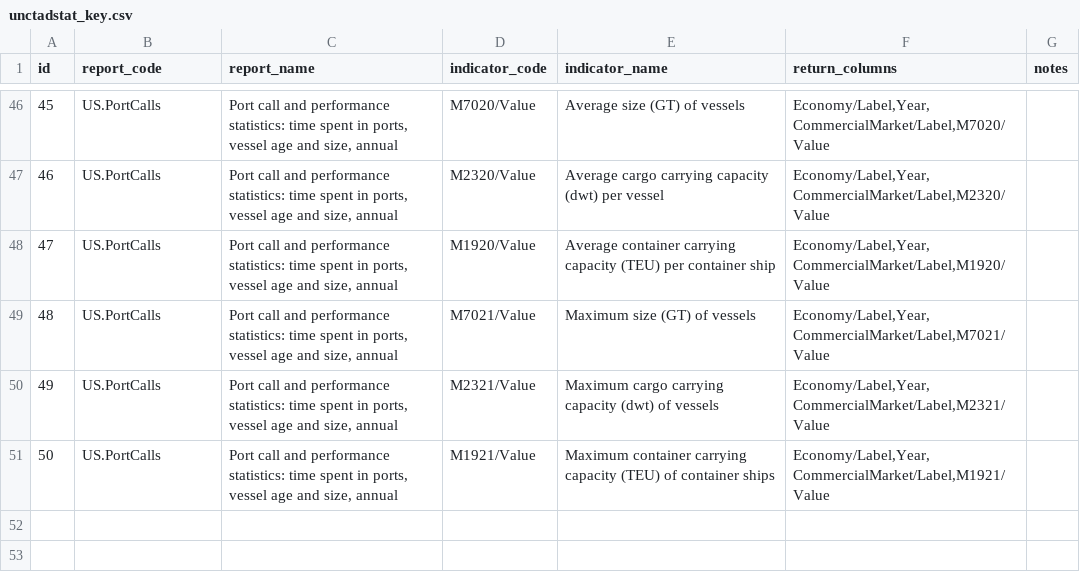
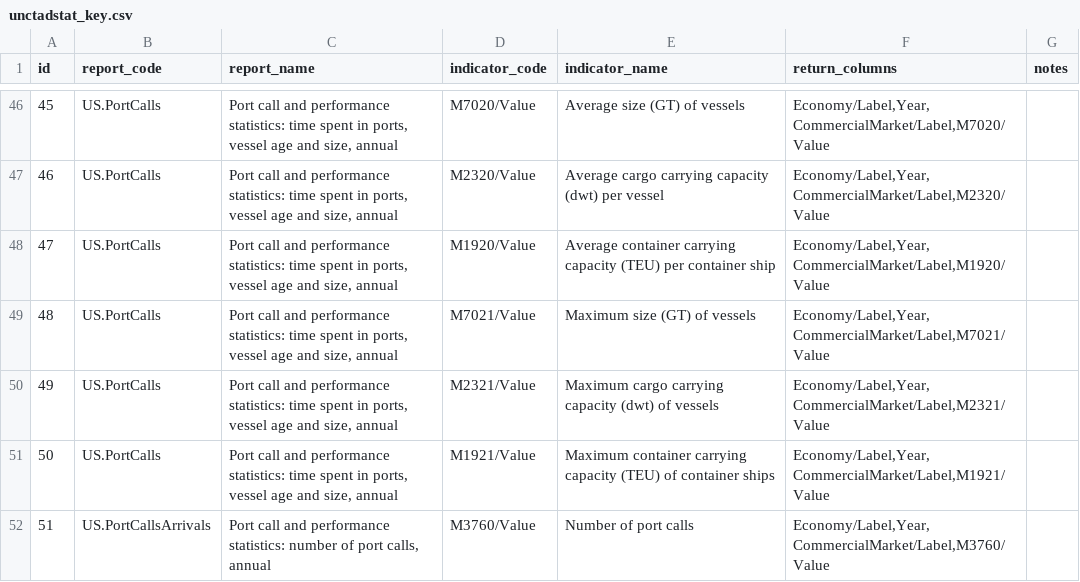
Before and after one commit to dhopp1/statschat, a CSV file: metadata/unctadstat_key.csv, drawn as a sheet; only a part is shown, gaps mark what is left out.

Commit message:
Adding port calls

```diff
--- a/metadata/unctadstat_key.csv
+++ b/metadata/unctadstat_key.csv
@@ -51 +51,2 @@ id,report_code,report_name,indicator_code,indicator_name,return_columns,notes
 50,US.PortCalls,"Port call and performance statistics: time spent in ports, vessel age and size, annual",M1921/Value,Maximum container carrying capacity (TEU) of container ships,"Economy/Label,Year,CommercialMarket/Label,M1921/Value",
+51,US.PortCallsArrivals,"Port call and performance statistics: number of port calls, annual",M3760/Value,Number of port calls,"Economy/Label,Year,CommercialMarket/Label,M3760/Value",
```
Also changed, not shown: 1 other file.
